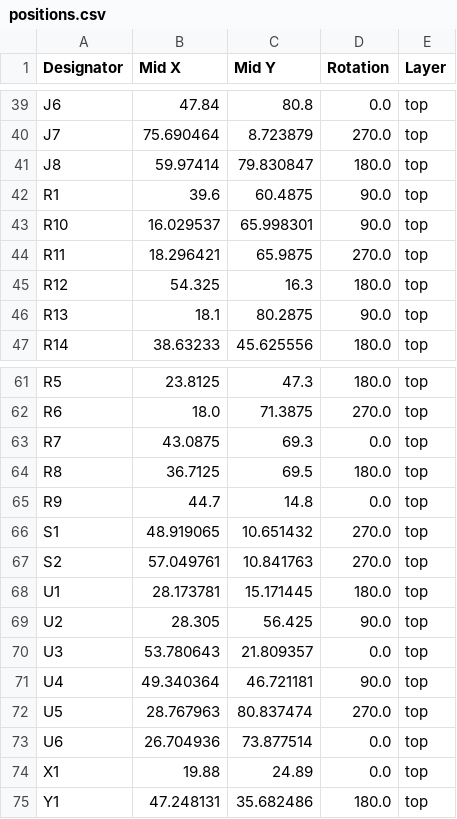
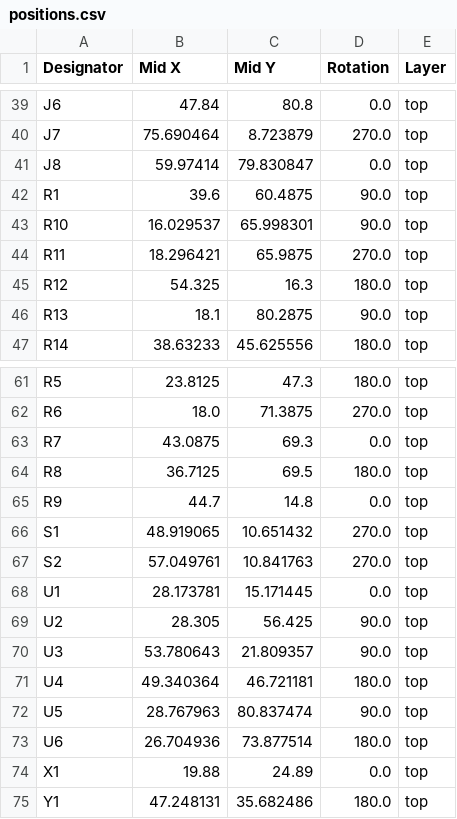
Before and after one commit to fluffy/blinky, a CSV file: hardware/blink_v6/production/positions.csv, drawn as a sheet; only a part is shown, gaps mark what is left out.

Commit message:
update rotations

```diff
--- a/hardware/blink_v6/production/positions.csv
+++ b/hardware/blink_v6/production/positions.csv
@@ -40,3 +40,3 @@ J6,47.84,80.8,0.0,top
 J7,75.690464,8.723879,270.0,top
-J8,59.97414,79.830847,180.0,top
+J8,59.97414,79.830847,0.0,top
 R1,39.6,60.4875,90.0,top
@@ -67,8 +67,8 @@ S1,48.919065,10.651432,270.0,top
 S2,57.049761,10.841763,270.0,top
-U1,28.173781,15.171445,180.0,top
+U1,28.173781,15.171445,0.0,top
 U2,28.305,56.425,90.0,top
-U3,53.780643,21.809357,0.0,top
-U4,49.340364,46.721181,90.0,top
-U5,28.767963,80.837474,270.0,top
-U6,26.704936,73.877514,0.0,top
+U3,53.780643,21.809357,90.0,top
+U4,49.340364,46.721181,180.0,top
+U5,28.767963,80.837474,90.0,top
+U6,26.704936,73.877514,180.0,top
 X1,19.88,24.89,0.0,top
```
Also changed, not shown: 3 other files.
